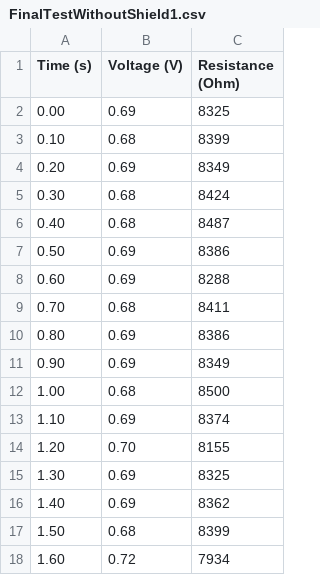
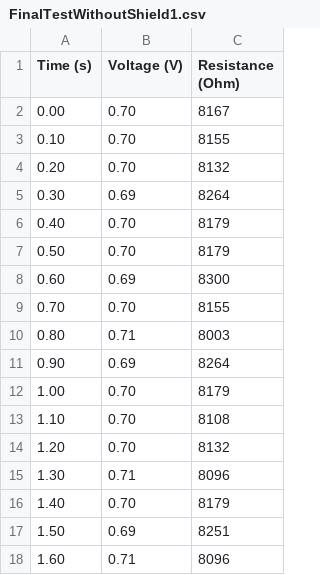
Before and after one commit to BigMagnus6Tips/Sememsterprojekt-grundl-ggende-styring-af-robotter, a CSV file: Dataplotting/FinalTestWithoutShield1.csv, drawn as a sheet; only a part is shown; the diff covers the shown part only.

```diff
--- a/Dataplotting/FinalTestWithoutShield1.csv
+++ b/Dataplotting/FinalTestWithoutShield1.csv
@@ -1,18 +1,18 @@
 Time (s), Voltage (V), Resistance (Ohm)
-0.00, 0.69, 8325
-0.10, 0.68, 8399
-0.20, 0.69, 8349
-0.30, 0.68, 8424
-0.40, 0.68, 8487
-0.50, 0.69, 8386
-0.60, 0.69, 8288
-0.70, 0.68, 8411
-0.80, 0.69, 8386
-0.90, 0.69, 8349
-1.00, 0.68, 8500
-1.10, 0.69, 8374
-1.20, 0.70, 8155
-1.30, 0.69, 8325
-1.40, 0.69, 8362
-1.50, 0.68, 8399
-1.60, 0.72, 7934
+0.00, 0.70, 8167
+0.10, 0.70, 8155
+0.20, 0.70, 8132
+0.30, 0.69, 8264
+0.40, 0.70, 8179
+0.50, 0.70, 8179
+0.60, 0.69, 8300
+0.70, 0.70, 8155
+0.80, 0.71, 8003
+0.90, 0.69, 8264
+1.00, 0.70, 8179
+1.10, 0.70, 8108
+1.20, 0.70, 8132
+1.30, 0.71, 8096
+1.40, 0.70, 8179
+1.50, 0.69, 8251
+1.60, 0.71, 8096
```
Also changed, not shown: 85 edited cells elsewhere in this file, 14 other files.
